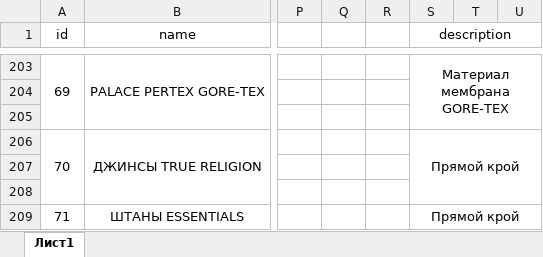
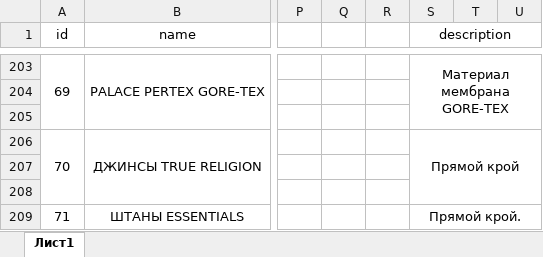
Before and after one commit to secretstuff564-byte/secret_stuff_miniapp, an Excel workbook: products.xlsx, sheet Лист1, drawn as a sheet; only a part is shown, gaps mark what is left out; values as stored, in another font and other column widths than the file's, no borders; the diff names each change by its address in the sheet, - before the commit and + after, or states it on an @@ line.

Commit message:
Update products.xlsx

```diff
--- a/products.xlsx (sheet Лист1)
+++ b/products.xlsx (sheet Лист1)
-S209 (description): Прямой крой
+S209 (description): Прямой крой.
```
